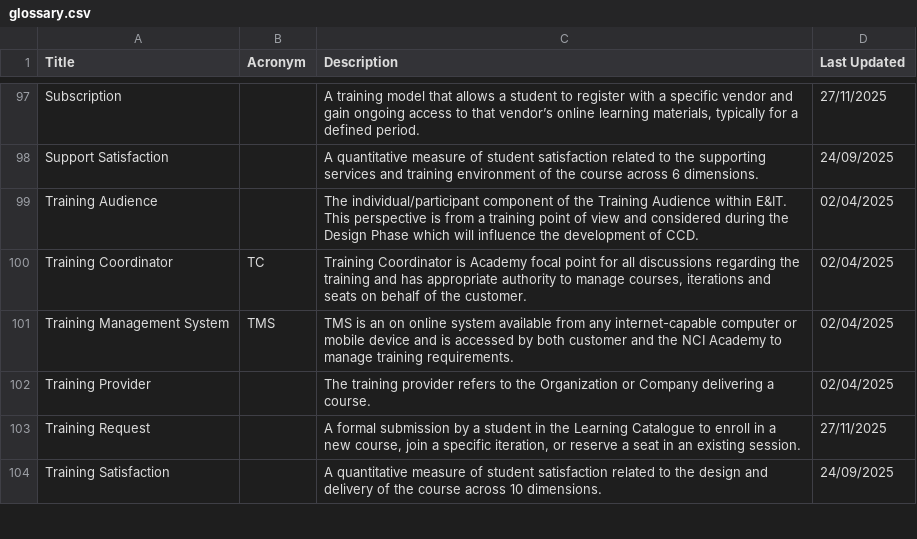
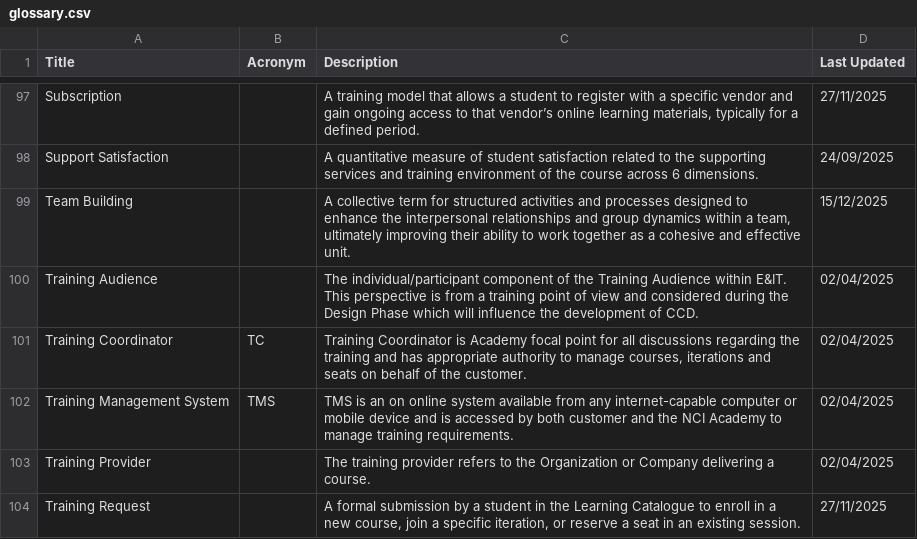
Before and after one commit to PJFonseca/dotfiles, a CSV file: scripts/Glossary2HTML/glossary.csv, drawn as a sheet; only a part is shown, gaps mark what is left out; the shorter side is filled out with more unchanged rows.

Commit message:
New glossary

```diff
--- a/scripts/Glossary2HTML/glossary.csv
+++ b/scripts/Glossary2HTML/glossary.csv
@@ -98,2 +98,3 @@
 "Support Satisfaction",,"A quantitative measure of student satisfaction related to the supporting services and training environment of the course across 6 dimensions. ",24/09/2025
+"Team Building",,"A collective term for structured activities and processes designed to enhance the interpersonal relationships and group dynamics within a team, ultimately improving their ability to work together as a cohesive and effective unit.",15/12/2025
 "Training Audience",,"The individual/participant component of the Training Audience within E&IT. This perspective is from a training point of view and considered during the Design Phase which will influence the development of CCD.",02/04/2025
```
Also changed, not shown: 1 other file.
